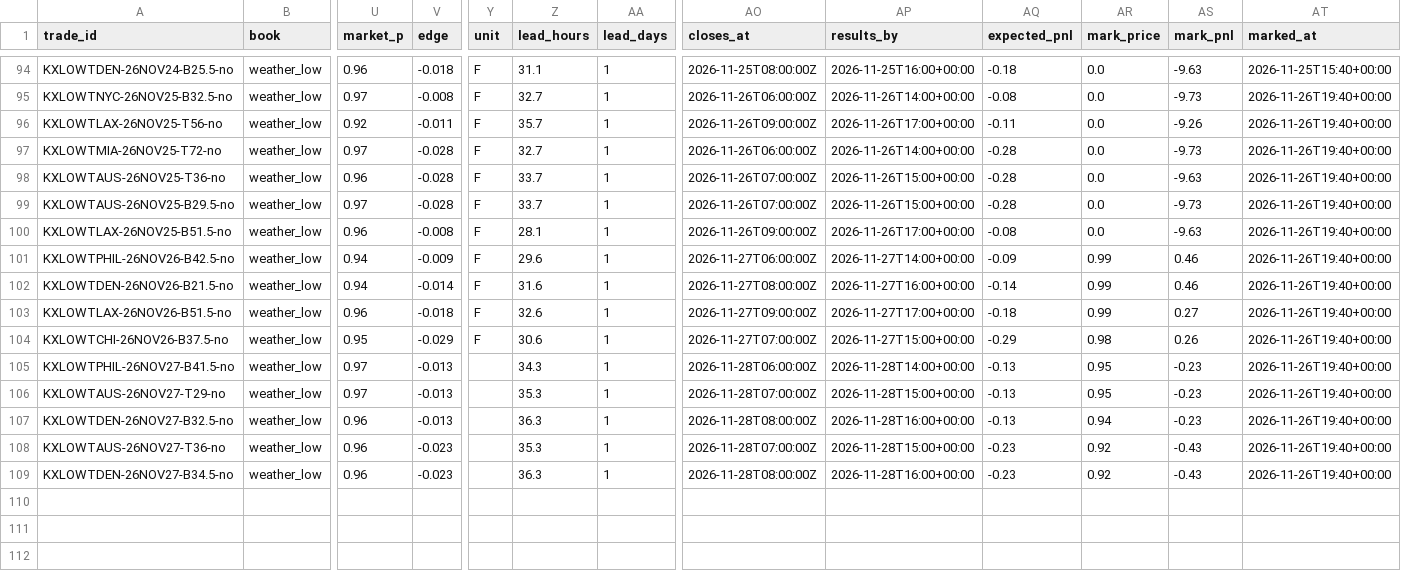
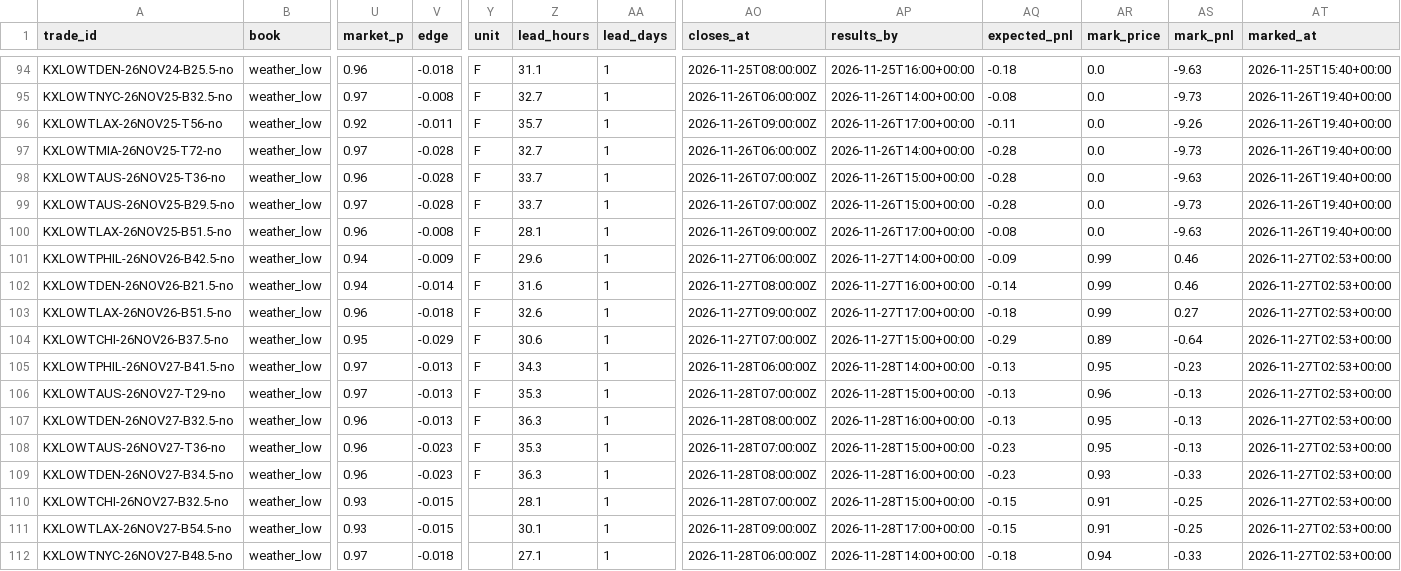
Before and after one commit to lazyloris/kalshi-analyzer, a CSV file: data/weather_low/trades.csv, drawn as a sheet; only a part is shown, gaps mark what is left out; rows hold the shown columns only; the diff names each change by its address in the sheet, - before the commit and + after, or states it on an @@ line.

```diff
--- a/data/weather_low/trades.csv
+++ b/data/weather_low/trades.csv
-AT101:AT109 (marked_at): 2026-11-26T19:40+00:00
+AT101:AT109 (marked_at): 2026-11-27T02:53+00:00
-AR104 (mark_price): 0.98
+AR104 (mark_price): 0.89
-AS104 (mark_pnl): 0.26
+AS104 (mark_pnl): -0.64
-Y105:Y109 (unit): (empty)
+Y105:Y109 (unit): F
-AR106 (mark_price): 0.95
+AR106 (mark_price): 0.96
-AS106:AS107 (mark_pnl): -0.23
+AS106:AS107 (mark_pnl): -0.13
-AR107 (mark_price): 0.94
+AR107 (mark_price): 0.95
-AR108 (mark_price): 0.92
+AR108 (mark_price): 0.95
-AS108 (mark_pnl): -0.43
+AS108 (mark_pnl): -0.13
-AR109 (mark_price): 0.92
+AR109 (mark_price): 0.93
-AS109 (mark_pnl): -0.43
+AS109 (mark_pnl): -0.33
+row 110: KXLOWTCHI-26NOV27-B32.5-no | weather_low | 0.93 | -0.015 |  | 28.1 | 1 | 2026-11-28T07:00:00Z | 2026-11-28T15:00+00:00 | -0.15 | 0.91 | -0.25 | 2026-11-27T02:53+00:00
+row 111: KXLOWTLAX-26NOV27-B54.5-no | weather_low | 0.93 | -0.015 |  | 30.1 | 1 | 2026-11-28T09:00:00Z | 2026-11-28T17:00+00:00 | -0.15 | 0.91 | -0.25 | 2026-11-27T02:53+00:00
+row 112: KXLOWTNYC-26NOV27-B48.5-no | weather_low | 0.97 | -0.018 |  | 27.1 | 1 | 2026-11-28T06:00:00Z | 2026-11-28T14:00+00:00 | -0.18 | 0.94 | -0.33 | 2026-11-27T02:53+00:00
```
Also changed, not shown: data/bitcoin/trades.csv, data/bitcoin_tod/trades.csv, 43 other files.
